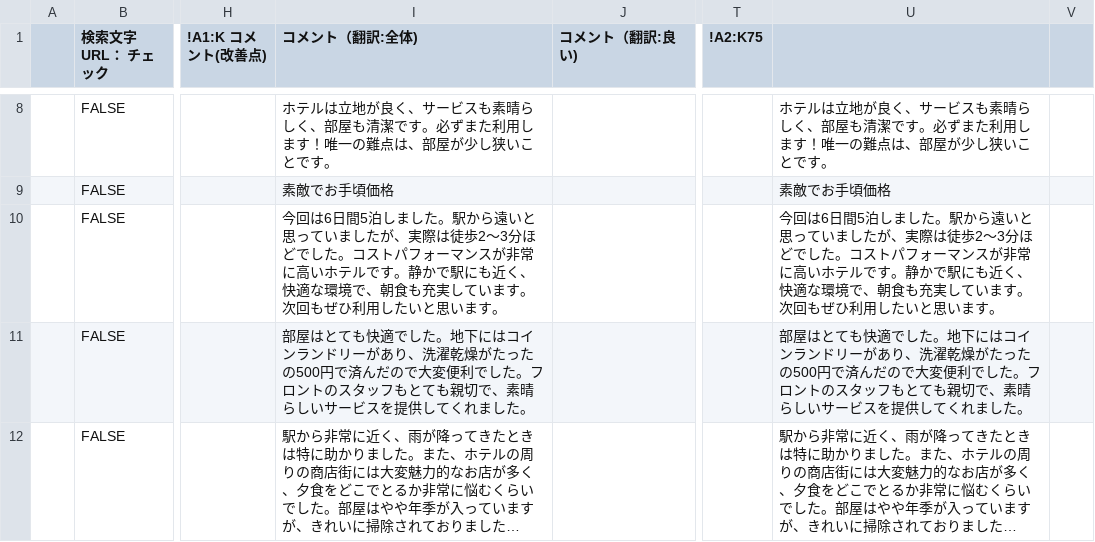
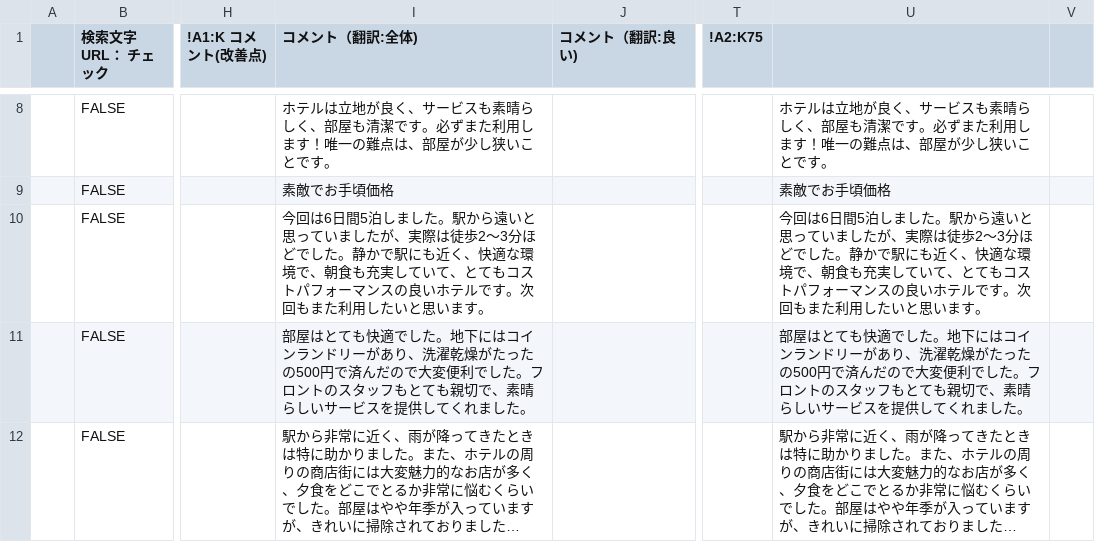
Before and after one commit to TAKAHASHIMITSUGU329/primechange-portal, a CSV file: データ/ホテル口コミデータ/richmond_mejiro_data.csv, drawn as a sheet; only a part is shown, gaps mark what is left out; long unchanged cells end in …; the diff covers the shown part only; the diff names each change by its address in the sheet, - before the commit and + after, or states it on an @@ line.

```diff
--- a/データ/ホテル口コミデータ/richmond_mejiro_data.csv
+++ b/データ/ホテル口コミデータ/richmond_mejiro_data.csv
-I10 (コメント（翻訳:全体)): …でした。コストパフォーマンスが非常に高いホテルです。静かで駅にも近く、快適な環境で、朝食も充実しています。次回もぜひ利用した…
+I10 (コメント（翻訳:全体)): …でした。静かで駅にも近く、快適な環境で、朝食も充実していて、とてもコストパフォーマンスの良いホテルです。次回もまた利用した…
-U10: …でした。コストパフォーマンスが非常に高いホテルです。静かで駅にも近く、快適な環境で、朝食も充実しています。次回もぜひ利用した…
+U10: …でした。静かで駅にも近く、快適な環境で、朝食も充実していて、とてもコストパフォーマンスの良いホテルです。次回もまた利用した…
```
Also changed, not shown: 8 edited cells elsewhere in this file, データ/ホテル口コミデータ/comfort_era_higashikanda_data.csv, データ/ホテル口コミデータ/comfort_yokohama_kannai_data.csv, 21 other files.
